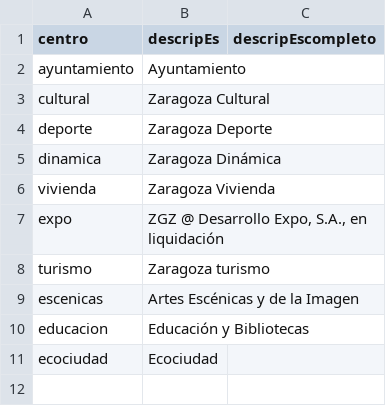
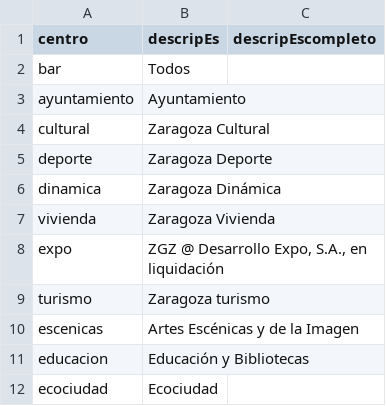
Before and after one commit to montera34/contratosmenores, a TSV file: zaragoza/contratosmenores/2017/data/centroslistZGZCmenores2017.tsv, drawn as a sheet; the diff names each change by its address in the sheet, - before the commit and + after, or states it on an @@ line.

Commit message:
añade opción selecciónar todos los centros #28

```diff
--- a/zaragoza/contratosmenores/2017/data/centroslistZGZCmenores2017.tsv
+++ b/zaragoza/contratosmenores/2017/data/centroslistZGZCmenores2017.tsv
+row 2: bar | Todos
```
